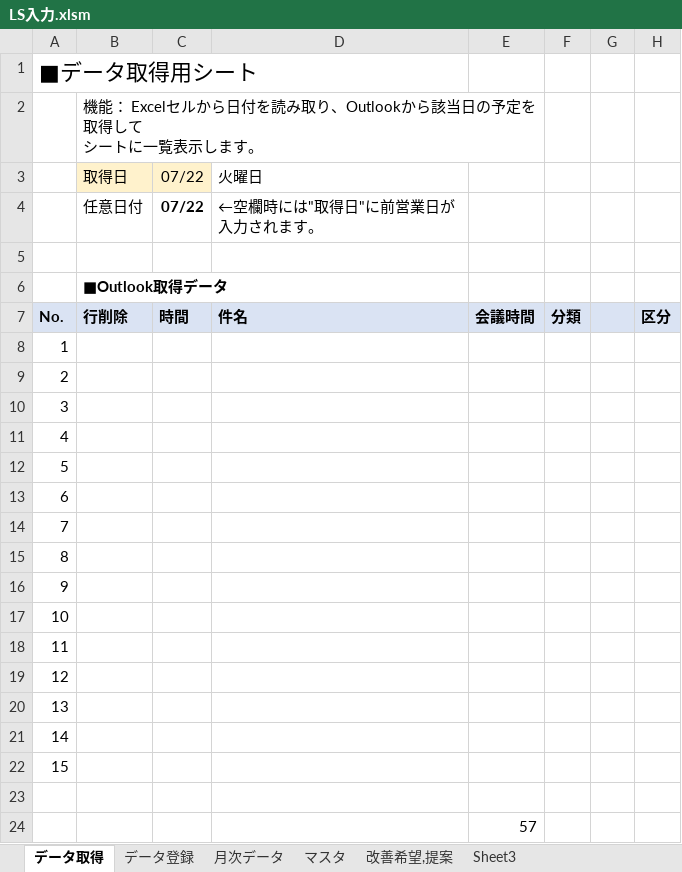
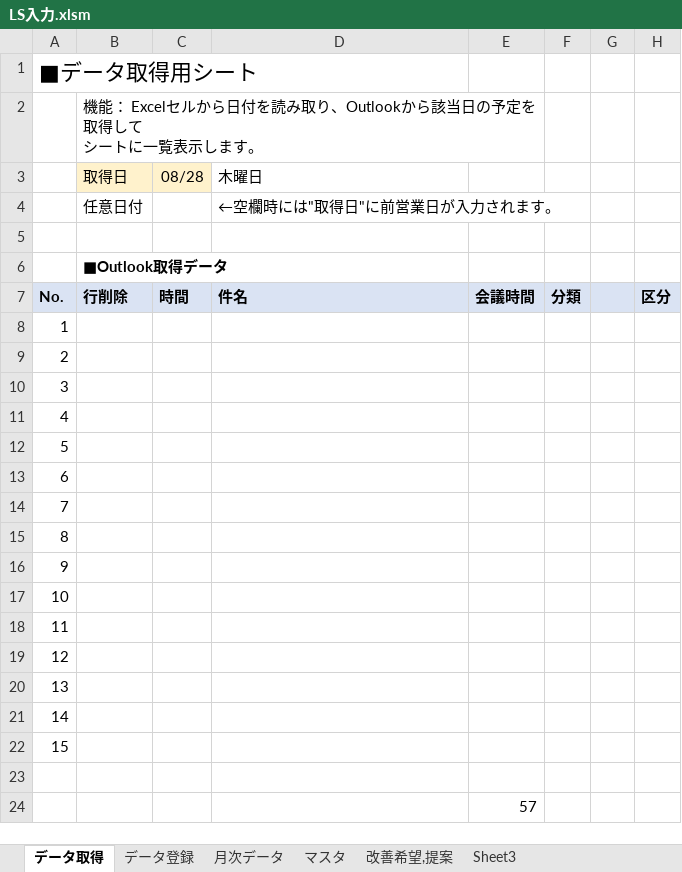
Before and after one commit to Ibar-Aki/vba-files, an Excel workbook: LS入力/LS入力.xlsm, sheet データ取得, drawn as a sheet; values as stored, in another font and other column widths than the file's, no borders; charts and pictures not drawn; the diff names each change by its address in the sheet, - before the commit and + after, or states it on an @@ line.

```diff
--- a/LS入力/LS入力.xlsm (sheet データ取得)
+++ b/LS入力/LS入力.xlsm (sheet データ取得)
-C3: 07/22
+C3: 08/28
-D3: 火曜日
+D3: 木曜日
-C4: 07/22
+C4: (empty)
```
Also changed, not shown: sheet データ登録, sheet 月次データ, 9 other files.
